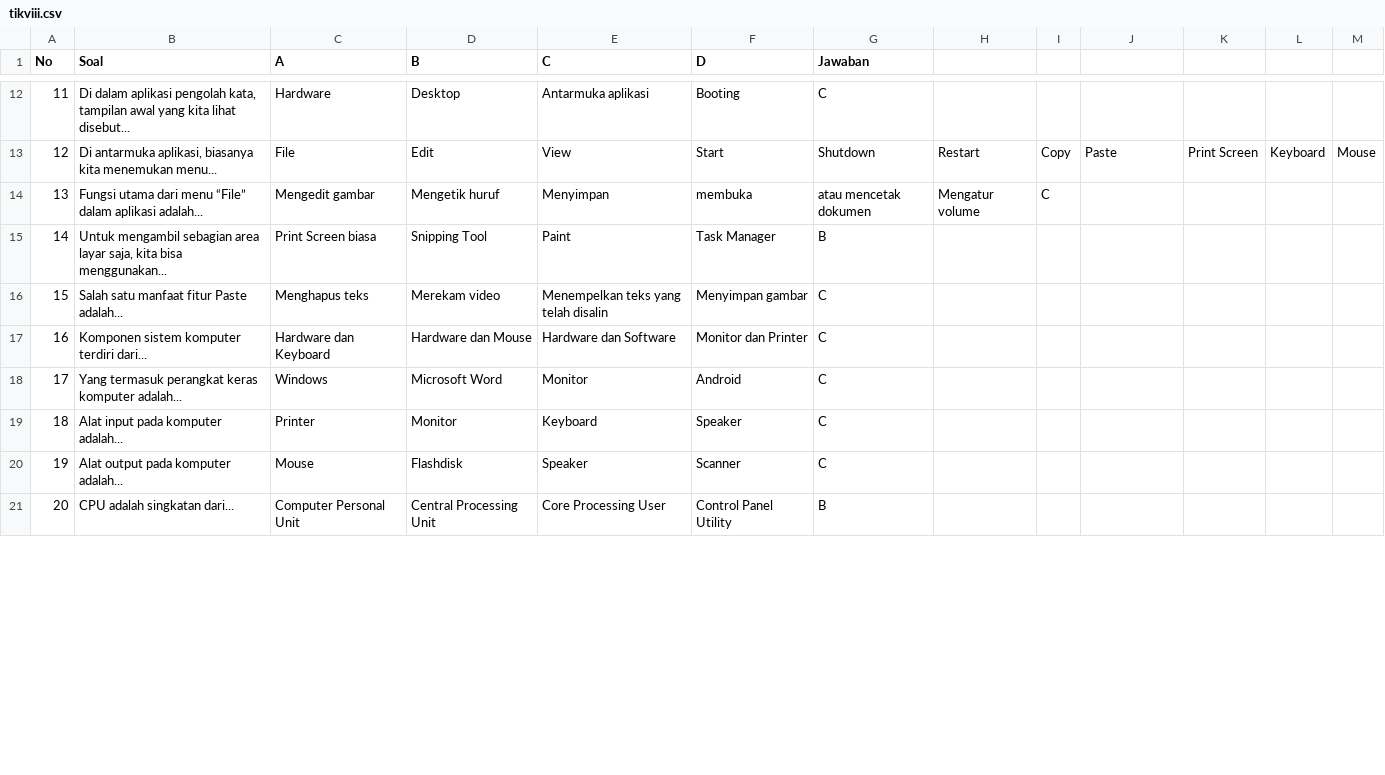
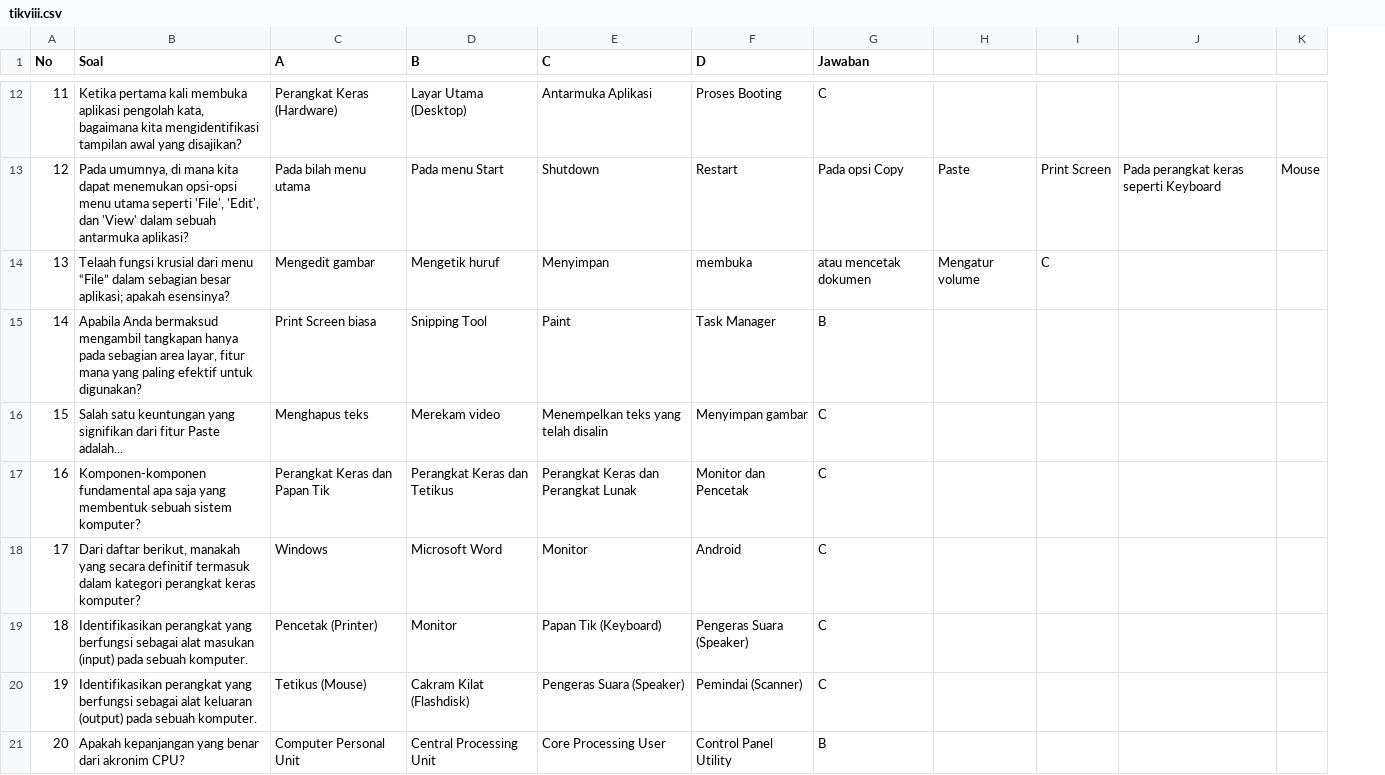
Before and after one commit to oonbeh/bantingkolak, a CSV file: tikviii.csv, drawn as a sheet; only a part is shown, gaps mark what is left out; removed rows and columns are numbered as before the commit, all else as after; the diff covers the shown part only; the diff names each change by its address in the sheet, - before the commit and + after, or states it on an @@ line.

```diff
--- a/tikviii.csv
+++ b/tikviii.csv
-column H, rows 13-14: Restart | Mengatur volume
-column I, rows 13-14: Copy | C
-column L, row 13: Keyboard
+column J, row 13: Pada perangkat keras seperti Keyboard
-B12 (Soal): Di dalam aplikasi pengolah kata, tampilan awal yang kita lihat disebut...
+B12 (Soal): Ketika pertama kali membuka aplikasi pengolah kata, bagaimana kita mengidentifikasi tampilan awal yang disajikan?
-C12 (A): Hardware
+C12 (A): Perangkat Keras (Hardware)
-D12 (B): Desktop
+D12 (B): Layar Utama (Desktop)
-E12 (C): Antarmuka aplikasi
+E12 (C): Antarmuka Aplikasi
-F12 (D): Booting
+F12 (D): Proses Booting
-B13 (Soal): Di antarmuka aplikasi, biasanya kita menemukan menu...
+B13 (Soal): Pada umumnya, di mana kita dapat menemukan opsi-opsi menu utama seperti 'File', 'Edit', dan 'View' dalam sebuah antarmuka aplikasi?
-C13 (A): File
+C13 (A): Pada bilah menu utama
-D13 (B): Edit
+D13 (B): Pada menu Start
-E13 (C): View
+E13 (C): Shutdown
-F13 (D): Start
+F13 (D): Restart
-G13 (Jawaban): Shutdown
+G13 (Jawaban): Pada opsi Copy
-B14 (Soal): Fungsi utama dari menu “File” dalam aplikasi adalah...
+B14 (Soal): Telaah fungsi krusial dari menu “File” dalam sebagian besar aplikasi; apakah esensinya?
-H14: (empty)
+H14: Mengatur volume
-I14: (empty)
+I14: C
-B15 (Soal): Untuk mengambil sebagian area layar saja, kita bisa menggunakan...
+B15 (Soal): Apabila Anda bermaksud mengambil tangkapan hanya pada sebagian area layar, fitur mana yang paling efektif untuk digunakan?
-B16 (Soal): Salah satu manfaat fitur Paste…
+B16 (Soal): Salah satu keuntungan yang signifikan dari fitur Paste…
-B17 (Soal): Komponen sistem komputer terdiri dari...
+B17 (Soal): Komponen-komponen fundamental apa saja yang membentuk sebuah sistem komputer?
-C17 (A): Hardware dan Keyboard
+C17 (A): Perangkat Keras dan Papan Tik
-D17 (B): Hardware dan Mouse
+D17 (B): Perangkat Keras dan Tetikus
-E17 (C): Hardware dan Software
+E17 (C): Perangkat Keras dan Perangkat Lunak
-F17 (D): Monitor dan Printer
+F17 (D): Monitor dan Pencetak
-B18 (Soal): Yang termasuk perangkat keras komputer adalah...
+B18 (Soal): Dari daftar berikut, manakah yang secara definitif termasuk dalam kategori perangkat keras komputer?
-B19 (Soal): Alat input pada komputer adalah...
+B19 (Soal): Identifikasikan perangkat yang berfungsi sebagai alat masukan (input) pada sebuah komputer.
-C19 (A): Printer
+C19 (A): Pencetak (Printer)
-E19 (C): Keyboard
+E19 (C): Papan Tik (Keyboard)
-F19 (D): Speaker
+F19 (D): Pengeras Suara (Speaker)
-B20 (Soal): Alat output pada komputer adalah...
+B20 (Soal): Identifikasikan perangkat yang berfungsi sebagai alat keluaran (output) pada sebuah komputer.
-C20 (A): Mouse
+C20 (A): Tetikus (Mouse)
-D20 (B): Flashdisk
+D20 (B): Cakram Kilat (Flashdisk)
-E20 (C): Speaker
+E20 (C): Pengeras Suara (Speaker)
-F20 (D): Scanner
+F20 (D): Pemindai (Scanner)
-B21 (Soal): CPU adalah singkatan dari...
+B21 (Soal): Apakah kepanjangan yang benar dari akronim CPU?
```
Also changed, not shown: 52 edited cells elsewhere in this file.
